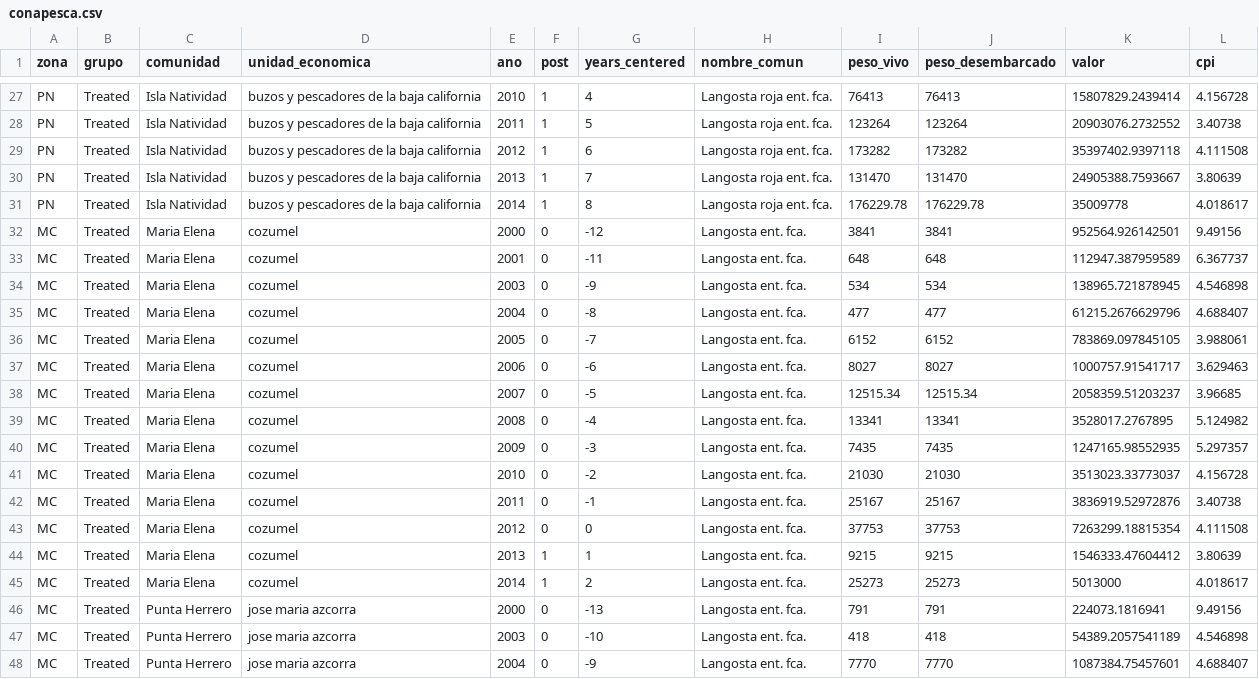
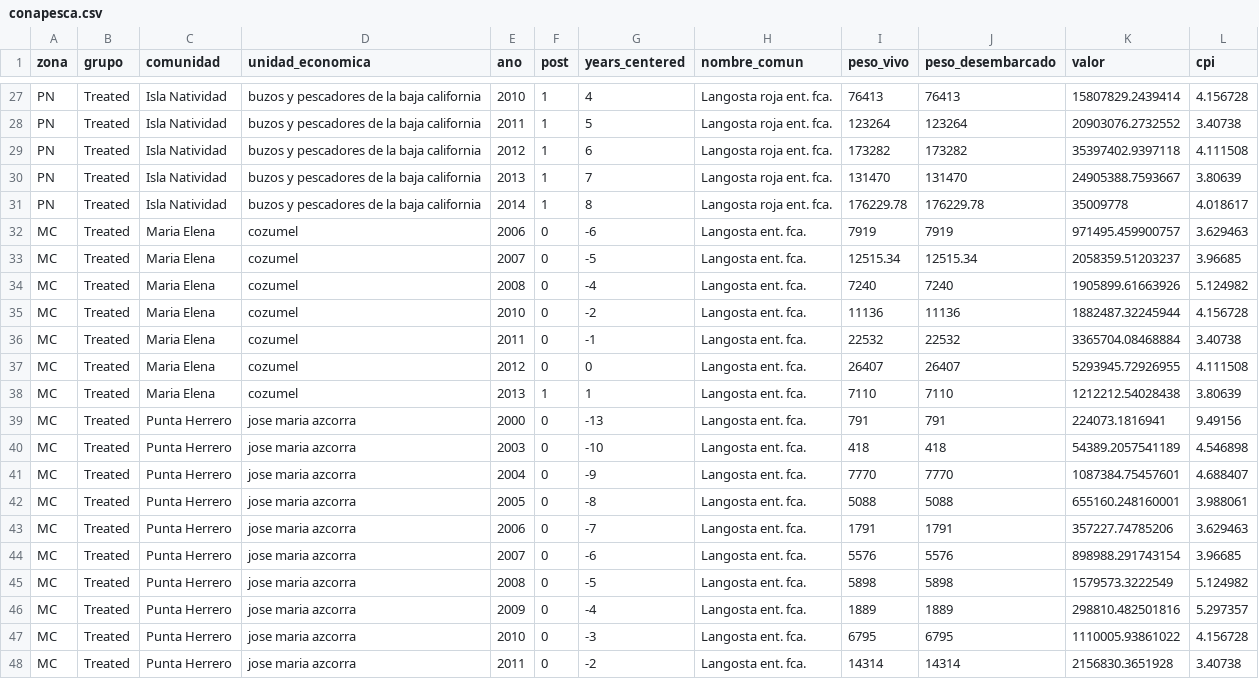
Before and after one commit to jcvdav/ReserveEffect, a CSV file: data/conapesca.csv, drawn as a sheet; only a part is shown, gaps mark what is left out; the shorter side is filled out with more unchanged rows.

```diff
--- a/data/conapesca.csv
+++ b/data/conapesca.csv
@@ -31,16 +31,9 @@
 "PN","Treated","Isla Natividad","buzos y pescadores de la baja california",2014,1,8,"Langosta roja ent. fca.",176229.78,176229.78,35009778,4.018617
-"MC","Treated","Maria Elena","cozumel",2000,0,-12,"Langosta ent. fca.",3841,3841,952564.926142501,9.49156
-"MC","Treated","Maria Elena","cozumel",2001,0,-11,"Langosta ent. fca.",648,648,112947.387959589,6.367737
-"MC","Treated","Maria Elena","cozumel",2003,0,-9,"Langosta ent. fca.",534,534,138965.721878945,4.546898
-"MC","Treated","Maria Elena","cozumel",2004,0,-8,"Langosta ent. fca.",477,477,61215.2676629796,4.688407
-"MC","Treated","Maria Elena","cozumel",2005,0,-7,"Langosta ent. fca.",6152,6152,783869.097845105,3.988061
-"MC","Treated","Maria Elena","cozumel",2006,0,-6,"Langosta ent. fca.",8027,8027,1000757.91541717,3.629463
+"MC","Treated","Maria Elena","cozumel",2006,0,-6,"Langosta ent. fca.",7919,7919,971495.459900757,3.629463
 "MC","Treated","Maria Elena","cozumel",2007,0,-5,"Langosta ent. fca.",12515.34,12515.34,2058359.51203237,3.96685
-"MC","Treated","Maria Elena","cozumel",2008,0,-4,"Langosta ent. fca.",13341,13341,3528017.2767895,5.124982
-"MC","Treated","Maria Elena","cozumel",2009,0,-3,"Langosta ent. fca.",7435,7435,1247165.98552935,5.297357
-"MC","Treated","Maria Elena","cozumel",2010,0,-2,"Langosta ent. fca.",21030,21030,3513023.33773037,4.156728
-"MC","Treated","Maria Elena","cozumel",2011,0,-1,"Langosta ent. fca.",25167,25167,3836919.52972876,3.40738
-"MC","Treated","Maria Elena","cozumel",2012,0,0,"Langosta ent. fca.",37753,37753,7263299.18815354,4.111508
-"MC","Treated","Maria Elena","cozumel",2013,1,1,"Langosta ent. fca.",9215,9215,1546333.47604412,3.80639
-"MC","Treated","Maria Elena","cozumel",2014,1,2,"Langosta ent. fca.",25273,25273,5013000,4.018617
+"MC","Treated","Maria Elena","cozumel",2008,0,-4,"Langosta ent. fca.",7240,7240,1905899.61663926,5.124982
+"MC","Treated","Maria Elena","cozumel",2010,0,-2,"Langosta ent. fca.",11136,11136,1882487.32245944,4.156728
+"MC","Treated","Maria Elena","cozumel",2011,0,-1,"Langosta ent. fca.",22532,22532,3365704.08468884,3.40738
+"MC","Treated","Maria Elena","cozumel",2012,0,0,"Langosta ent. fca.",26407,26407,5293945.72926955,4.111508
+"MC","Treated","Maria Elena","cozumel",2013,1,1,"Langosta ent. fca.",7110,7110,1212212.54028438,3.80639
 "MC","Treated","Punta Herrero","jose maria azcorra",2000,0,-13,"Langosta ent. fca.",791,791,224073.1816941,9.49156
```
Also changed, not shown: 13 other files.
